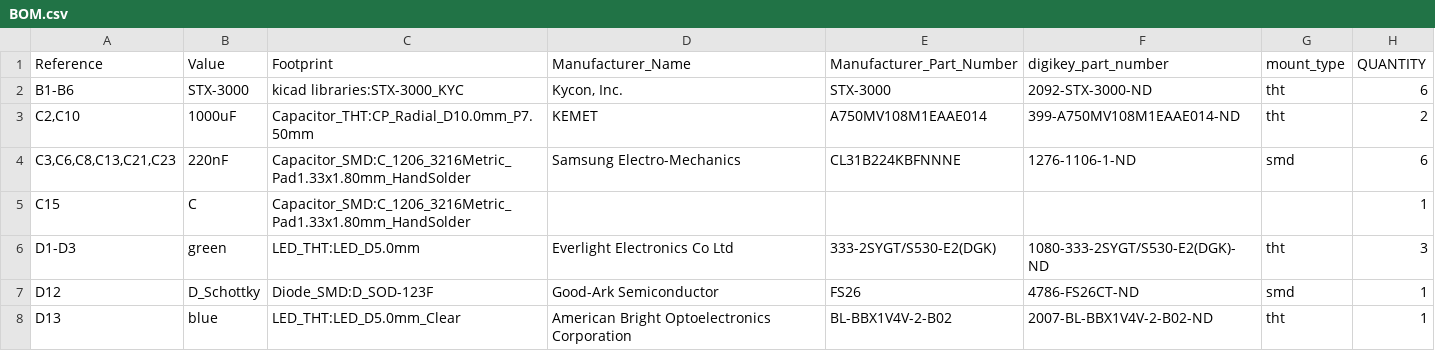
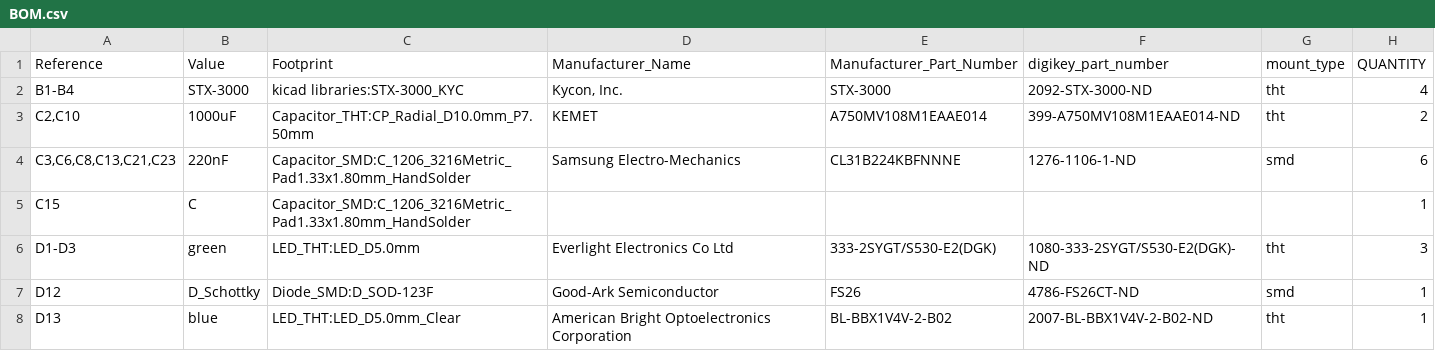
Before and after one commit to gobabygocarswithjoysticks/gbg-pcb, a CSV file: PCB_production/BOM.csv, drawn as a sheet; only a part is shown.

```diff
--- a/PCB_production/BOM.csv
+++ b/PCB_production/BOM.csv
@@ -1,3 +1,3 @@
 "Reference","Value","Footprint","Manufacturer_Name","Manufacturer_Part_Number","digikey_part_number","mount_type","QUANTITY"
-"B1-B6","STX-3000","kicad libraries:STX-3000_KYC","Kycon, Inc.","STX-3000","2092-STX-3000-ND","tht","6"
+"B1-B4","STX-3000","kicad libraries:STX-3000_KYC","Kycon, Inc.","STX-3000","2092-STX-3000-ND","tht","4"
 "C2,C10","1000uF","Capacitor_THT:CP_Radial_D10.0mm_P7.50mm","KEMET","A750MV108M1EAAE014","399-A750MV108M1EAAE014-ND","tht","2"
```
Also changed, not shown: 2 other files.
